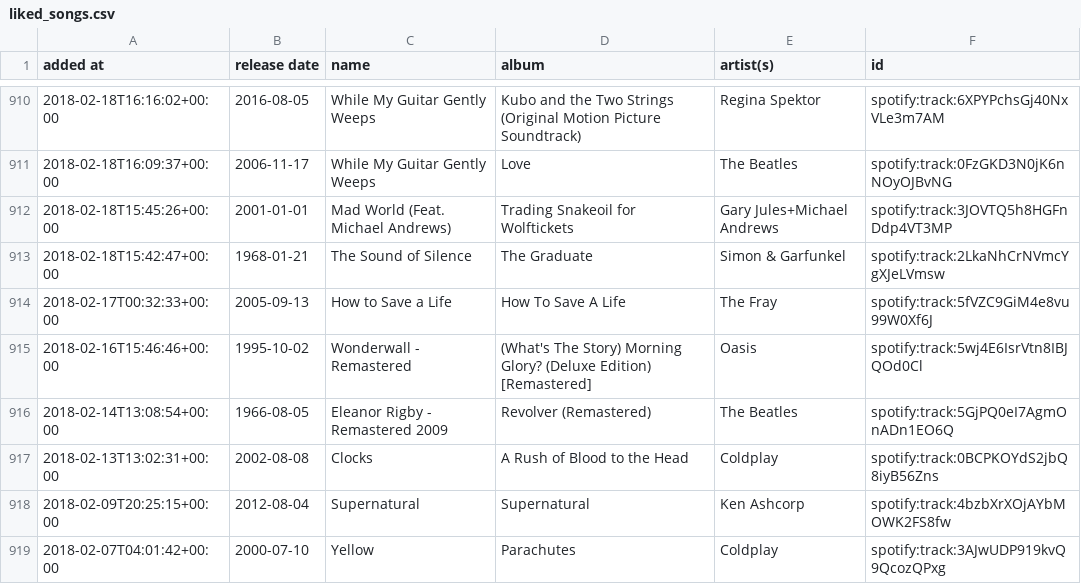
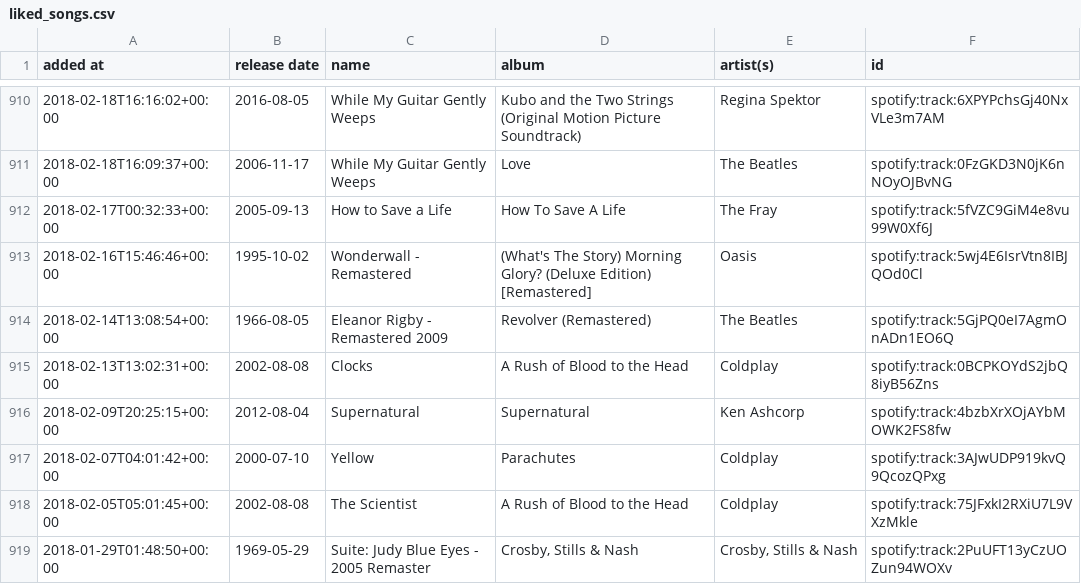
Before and after one commit to DusterTheFirst/playlist, a CSV file: liked_songs.csv, drawn as a sheet; only a part is shown, gaps mark what is left out; the shorter side is filled out with more unchanged rows.

```diff
--- a/liked_songs.csv
+++ b/liked_songs.csv
@@ -911,4 +911,2 @@ added at,release date,name,album,artist(s),id
 2018-02-18T16:09:37+00:00,2006-11-17,While My Guitar Gently Weeps,Love,The Beatles,spotify:track:0FzGKD3N0jK6nNOyOJBvNG
-2018-02-18T15:45:26+00:00,2001-01-01,Mad World (Feat. Michael Andrews),Trading Snakeoil for Wolftickets,Gary Jules+Michael Andrews,spotify:track:3JOVTQ5h8HGFnDdp4VT3MP
-2018-02-18T15:42:47+00:00,1968-01-21,The Sound of Silence,The Graduate,Simon & Garfunkel,spotify:track:2LkaNhCrNVmcYgXJeLVmsw
 2018-02-17T00:32:33+00:00,2005-09-13,How to Save a Life,How To Save A Life,The Fray,spotify:track:5fVZC9GiM4e8vu99W0Xf6J
```
